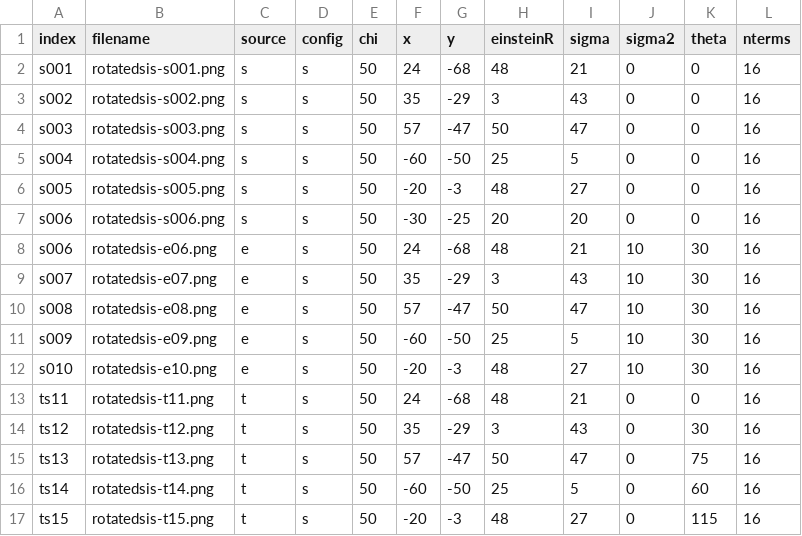
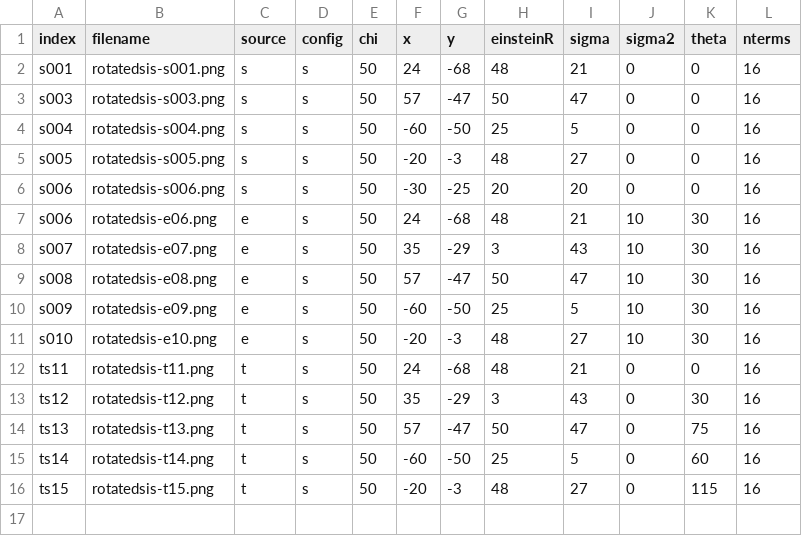
Before and after one commit to Simon-Ing/Cosmo_Ai, a CSV file: RegressionTest/rotatedsis/debug.csv, drawn as a sheet; the diff names each change by its address in the sheet, - before the commit and + after, or states it on an @@ line.

```diff
--- a/RegressionTest/rotatedsis/debug.csv
+++ b/RegressionTest/rotatedsis/debug.csv
-row 3: s002 | rotatedsis-s002.png | s | s | 50 | 35 | -29 | 3 | 43 | 0 | 0 | 16
```
Also changed, not shown: RegressionTest/roulette/debug.csv.
